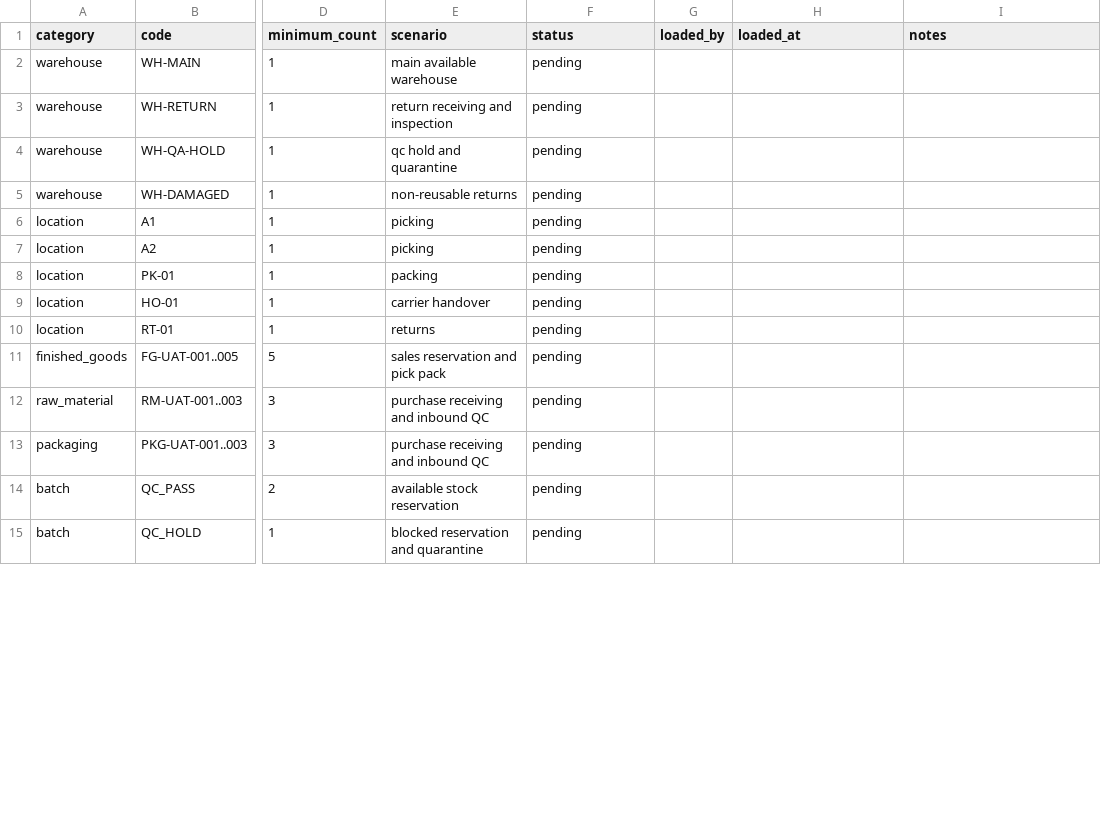
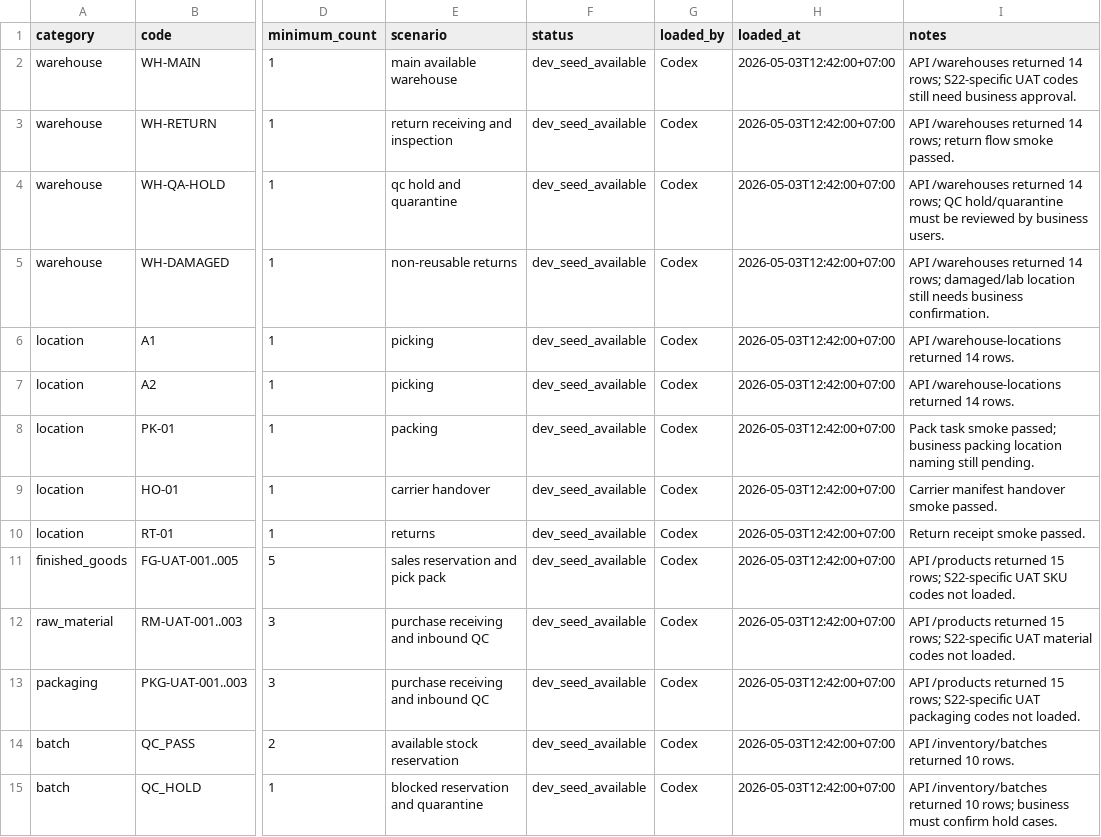
Before and after one commit to Chinsusu/ERP-v2, a CSV file: docs/uat/sprint22/templates/seed_data_plan.csv, drawn as a sheet; only a part is shown, gaps mark what is left out; the diff covers the shown part only; the diff names each change by its address in the sheet, - before the commit and + after, or states it on an @@ line.

```diff
--- a/docs/uat/sprint22/templates/seed_data_plan.csv
+++ b/docs/uat/sprint22/templates/seed_data_plan.csv
-F2:F15 (status): pending
+F2:F15 (status): dev_seed_available
-G2:G15 (loaded_by): (empty)
+G2:G15 (loaded_by): Codex
-H2:H15 (loaded_at): (empty)
+H2:H15 (loaded_at): 2026-05-03T12:42:00+07:00
-I2 (notes): (empty)
+I2 (notes): API /warehouses returned 14 rows; S22-specific UAT codes still need business approval.
-I3 (notes): (empty)
+I3 (notes): API /warehouses returned 14 rows; return flow smoke passed.
-I4 (notes): (empty)
+I4 (notes): API /warehouses returned 14 rows; QC hold/quarantine must be reviewed by business users.
-I5 (notes): (empty)
+I5 (notes): API /warehouses returned 14 rows; damaged/lab location still needs business confirmation.
-I6:I7 (notes): (empty)
+I6:I7 (notes): API /warehouse-locations returned 14 rows.
-I8 (notes): (empty)
+I8 (notes): Pack task smoke passed; business packing location naming still pending.
-I9 (notes): (empty)
+I9 (notes): Carrier manifest handover smoke passed.
-I10 (notes): (empty)
+I10 (notes): Return receipt smoke passed.
-I11 (notes): (empty)
+I11 (notes): API /products returned 15 rows; S22-specific UAT SKU codes not loaded.
-I12 (notes): (empty)
+I12 (notes): API /products returned 15 rows; S22-specific UAT material codes not loaded.
-I13 (notes): (empty)
+I13 (notes): API /products returned 15 rows; S22-specific UAT packaging codes not loaded.
-I14 (notes): (empty)
+I14 (notes): API /inventory/batches returned 10 rows.
-I15 (notes): (empty)
+I15 (notes): API /inventory/batches returned 10 rows; business must confirm hold cases.
```
Also changed, not shown: 76 edited cells elsewhere in this file, docs/uat/sprint22/templates/scenario_results.csv, docs/uat/sprint22/templates/session_schedule.csv, 6 other files.
